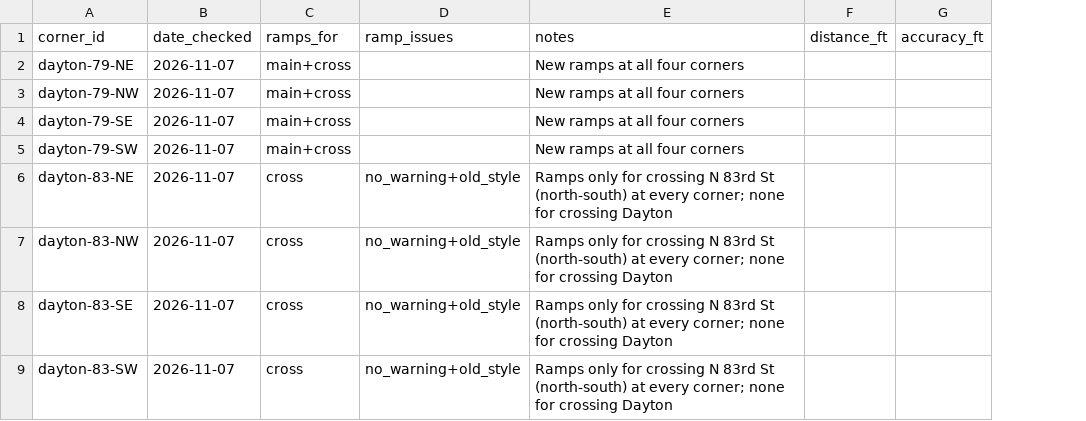
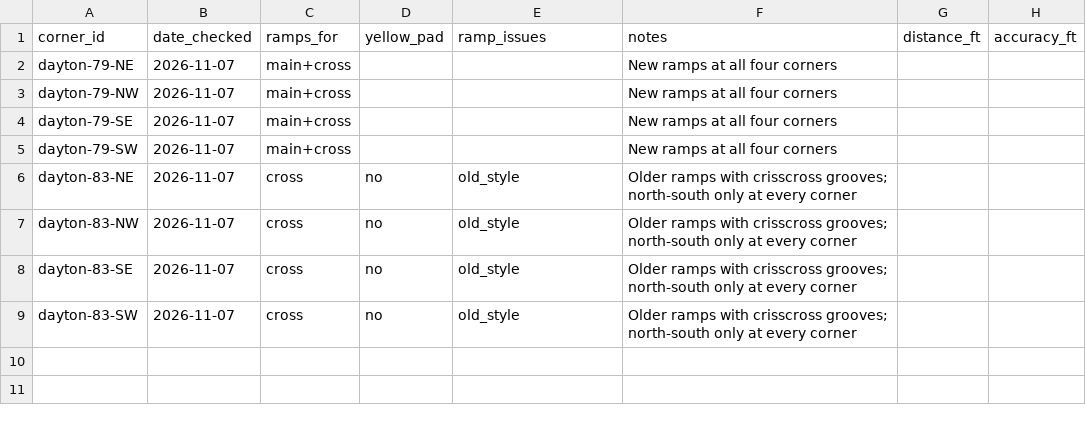
Before and after one commit to olivierlacan/trebuche, a CSV file: data/field-checks.csv, drawn as a sheet; addresses are those after the commit; the diff names each change by its address in the sheet, - before the commit and + after, or states it on an @@ line.

```diff
--- a/data/field-checks.csv
+++ b/data/field-checks.csv
+column D (yellow_pad), rows 6-9: all no
-E6:E9 (ramp_issues): no_warning+old_style
+E6:E9 (ramp_issues): old_style
-F6:F9 (notes): Ramps only for crossing N 83rd St (north-south) at every corner; none for crossing Dayton
+F6:F9 (notes): Older ramps with crisscross grooves; north-south only at every corner
```
Also changed, not shown: 7 other files.
